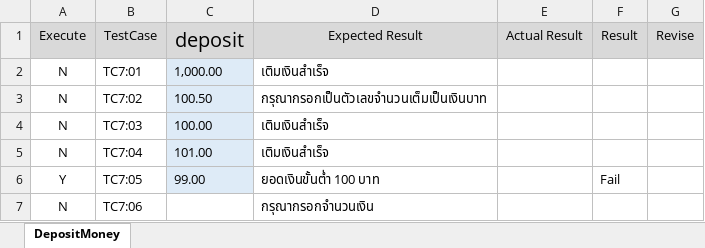
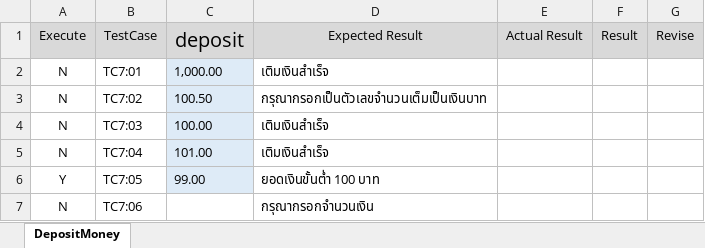
Before and after one commit to jalemkub/Test-Tutor, an Excel workbook: ExcelProject/Deposit_Money.xlsx, sheet DepositMoney, drawn as a sheet; values as stored, in another font and other column widths than the file's, no borders; the diff names each change by its address in the sheet, - before the commit and + after, or states it on an @@ line.

```diff
--- a/ExcelProject/Deposit_Money.xlsx (sheet DepositMoney)
+++ b/ExcelProject/Deposit_Money.xlsx (sheet DepositMoney)
-F6 (Result): Fail
+F6 (Result): (empty)
```
Also changed, not shown: ExcelProject/LoginAdmin.xlsx, ExcelProject/Register Student.xlsx, 38 other files.
